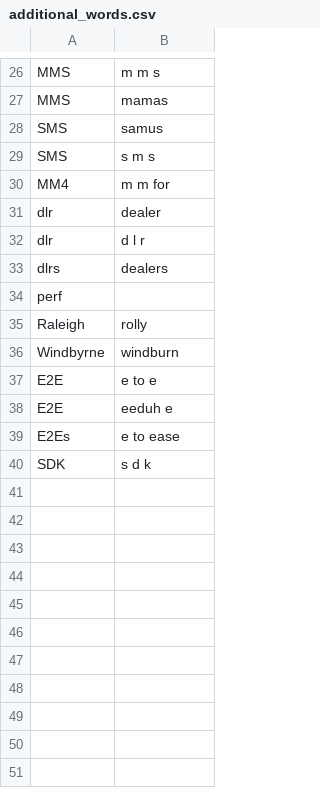
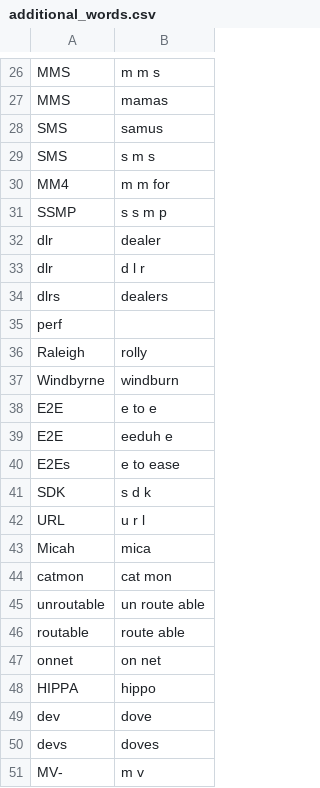
Before and after one commit to tpensyl/knausj_talon, a CSV file: settings/additional_words.csv, drawn as a sheet; only a part is shown, gaps mark what is left out.

Commit message:
more custom words

```diff
--- a/settings/additional_words.csv
+++ b/settings/additional_words.csv
@@ -30,2 +30,3 @@ SMS,s m s
 MM4,m m for
+SSMP,s s m p
 dlr,dealer
@@ -40 +41,11 @@ E2Es,e to ease
 SDK,s d k
+URL,u r l
+Micah,mica
+catmon,cat mon
+unroutable,un route able
+routable,route able
+onnet,on net
+HIPPA,hippo
+dev,dove
+devs,doves
+MV-,m v
```
Also changed, not shown: settings/words_to_replace.csv, 1 other file.
